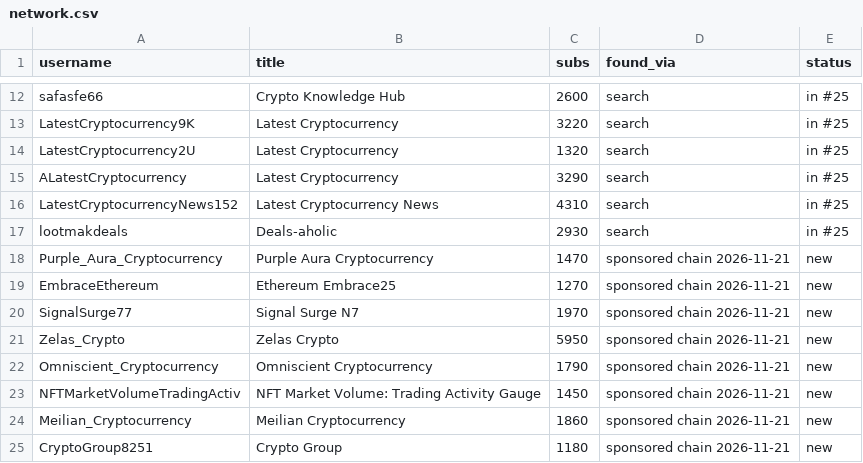
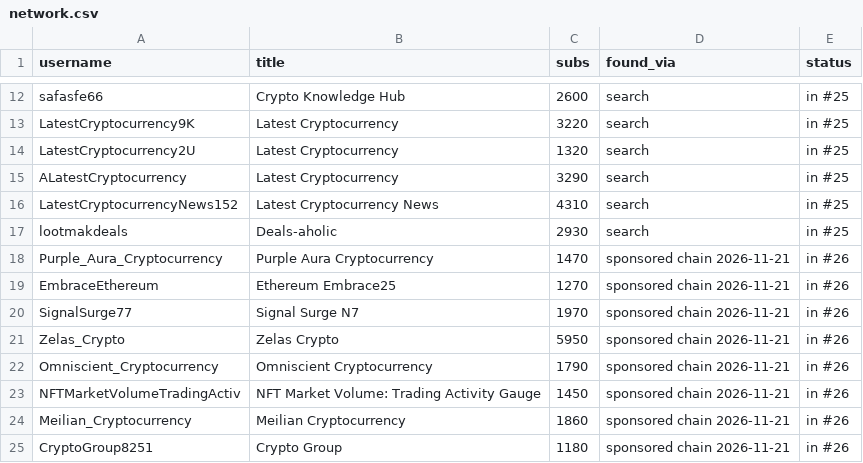
Before and after one commit to AlekDu11/whatif-invest, a CSV file: ads/telegram/network.csv, drawn as a sheet; only a part is shown, gaps mark what is left out.

```diff
--- a/ads/telegram/network.csv
+++ b/ads/telegram/network.csv
@@ -17,9 +17,9 @@ LatestCryptocurrencyNews152,Latest Cryptocurrency News,4310,search,in #25
 lootmakdeals,Deals-aholic,2930,search,in #25
-Purple_Aura_Cryptocurrency,Purple Aura Cryptocurrency,1470,sponsored chain 2026-11-21,new
-EmbraceEthereum,Ethereum Embrace25,1270,sponsored chain 2026-11-21,new
-SignalSurge77,Signal Surge N7,1970,sponsored chain 2026-11-21,new
-Zelas_Crypto,Zelas Crypto,5950,sponsored chain 2026-11-21,new
-Omniscient_Cryptocurrency,Omniscient Cryptocurrency,1790,sponsored chain 2026-11-21,new
-NFTMarketVolumeTradingActiv,NFT Market Volume: Trading Activity Gauge,1450,sponsored chain 2026-11-21,new
-Meilian_Cryptocurrency,Meilian Cryptocurrency,1860,sponsored chain 2026-11-21,new
-CryptoGroup8251,Crypto Group,1180,sponsored chain 2026-11-21,new
+Purple_Aura_Cryptocurrency,Purple Aura Cryptocurrency,1470,sponsored chain 2026-11-21,in #26
+EmbraceEthereum,Ethereum Embrace25,1270,sponsored chain 2026-11-21,in #26
+SignalSurge77,Signal Surge N7,1970,sponsored chain 2026-11-21,in #26
+Zelas_Crypto,Zelas Crypto,5950,sponsored chain 2026-11-21,in #26
+Omniscient_Cryptocurrency,Omniscient Cryptocurrency,1790,sponsored chain 2026-11-21,in #26
+NFTMarketVolumeTradingActiv,NFT Market Volume: Trading Activity Gauge,1450,sponsored chain 2026-11-21,in #26
+Meilian_Cryptocurrency,Meilian Cryptocurrency,1860,sponsored chain 2026-11-21,in #26
+CryptoGroup8251,Crypto Group,1180,sponsored chain 2026-11-21,in #26
```
Also changed, not shown: 1 other file.
